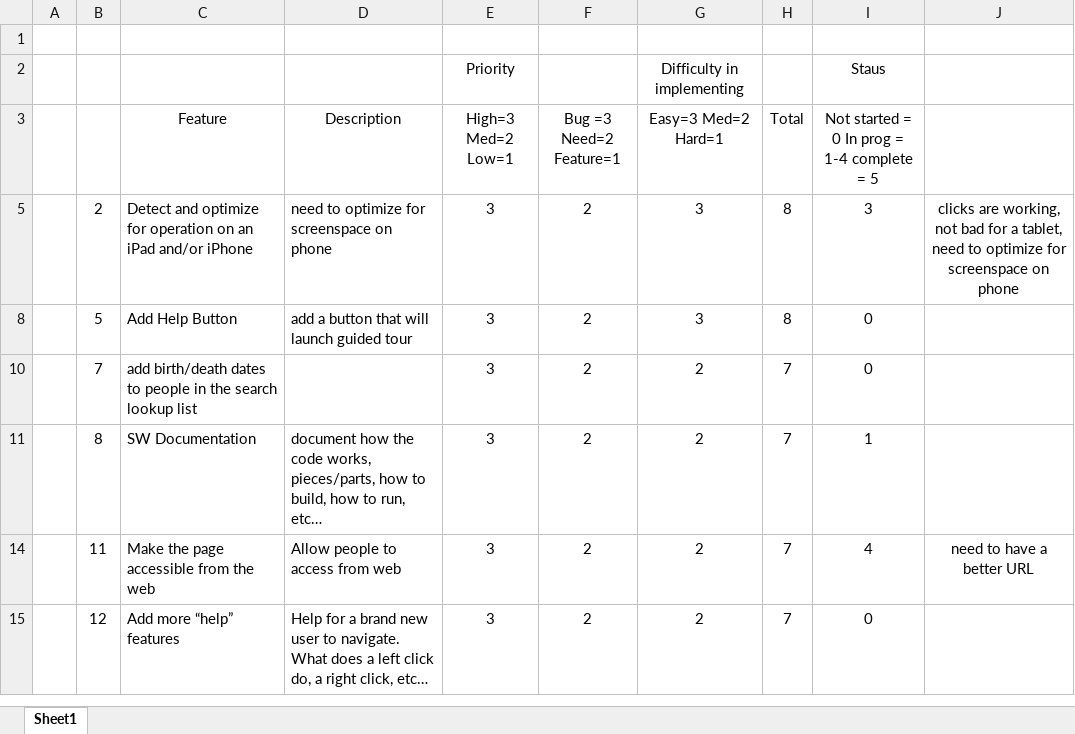
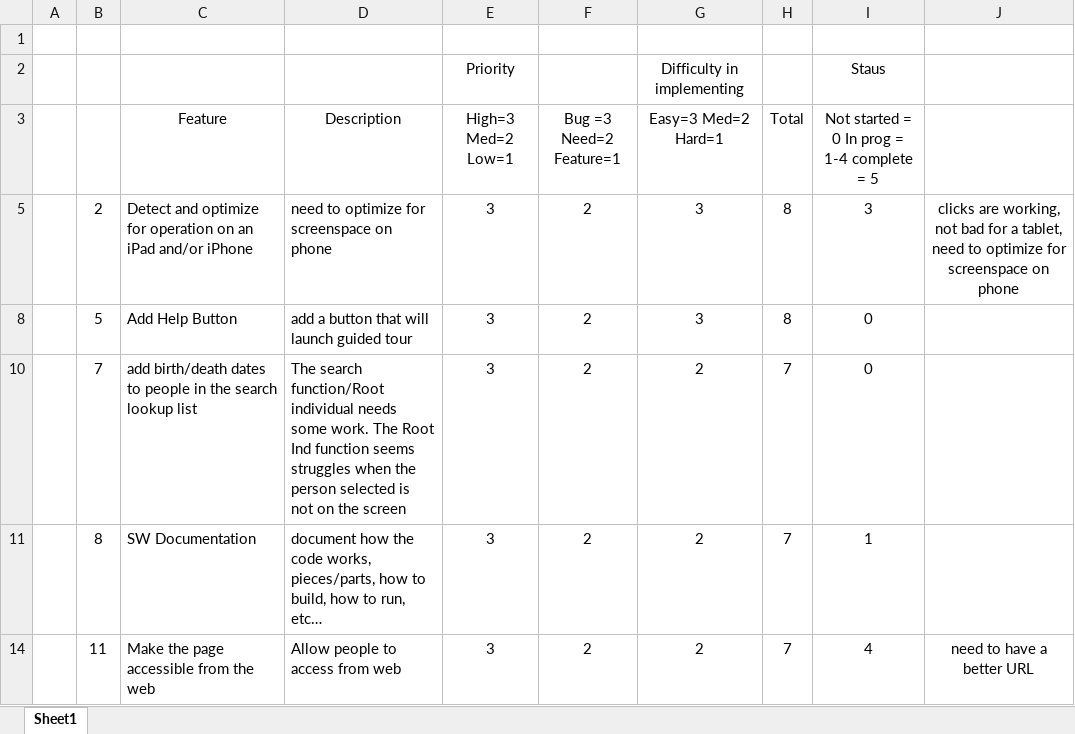
Before and after one commit to jlauko/ged-keepers, an Excel workbook: Future Features/New Features - Family Tree.xlsx, sheet Sheet1, drawn as a sheet; only a part is shown; the shorter side is filled out with more unchanged rows; values as stored, in another font and other column widths than the file's, no borders; conditional formats not drawn; the diff names each change by its address in the sheet, - before the commit and + after, or states it on an @@ line.

```diff
--- a/Future Features/New Features - Family Tree.xlsx (sheet Sheet1)
+++ b/Future Features/New Features - Family Tree.xlsx (sheet Sheet1)
-D10 (Description): (empty)
+D10 (Description): The search function/Root individual needs some work. The Root Ind function seems struggles when the person selected is not on the screen
```
Also changed, not shown: 3 other files.
